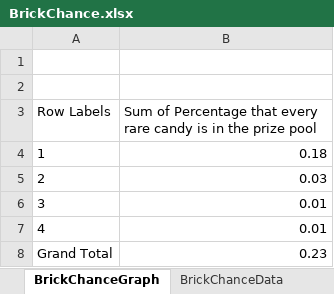
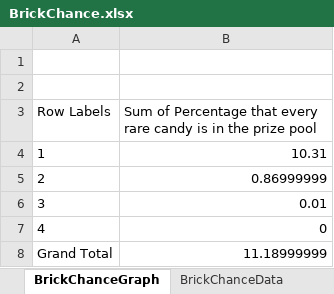
Before and after one commit to violetann894/Project1, an Excel workbook: BrickChance.xlsx, sheet BrickChanceGraph, drawn as a sheet; values as stored, in another font and other column widths than the file's, no borders; charts and pictures not drawn; the diff names each change by its address in the sheet, - before the commit and + after, or states it on an @@ line.

Commit message:
Updated BrickChance excel sheet

```diff
--- a/BrickChance.xlsx (sheet BrickChanceGraph)
+++ b/BrickChance.xlsx (sheet BrickChanceGraph)
-B4: 0.18
+B4: 10.31
-B5: 0.03
+B5: 0.86999999
-B7: 0.01
+B7: 0
-B8: 0.23
+B8: 11.18999999
```
Also changed, not shown: sheet BrickChanceData, charts or pictures.
